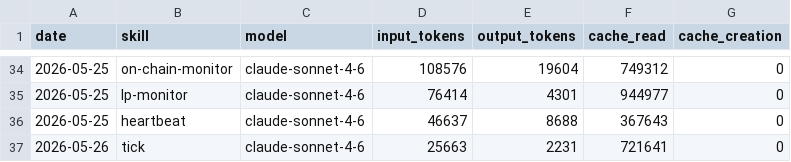
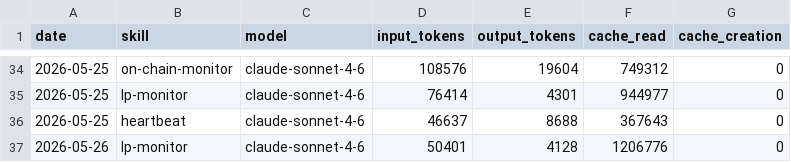
Before and after one commit to antfleet-ops/agent-autonomopoly, a CSV file: memory/token-usage.csv, drawn as a sheet; only a part is shown, gaps mark what is left out.

Commit message:
chore(lp-monitor): auto-commit 2026-05-26

```diff
--- a/memory/token-usage.csv
+++ b/memory/token-usage.csv
@@ -36,2 +36,2 @@ date,skill,model,input_tokens,output_tokens,cache_read,cache_creation
 2026-05-25,heartbeat,claude-sonnet-4-6,46637,8688,367643,0
-2026-05-26,tick,claude-sonnet-4-6,25663,2231,721641,0
+2026-05-26,lp-monitor,claude-sonnet-4-6,50401,4128,1206776,0
```
Also changed, not shown: 4 other files.
